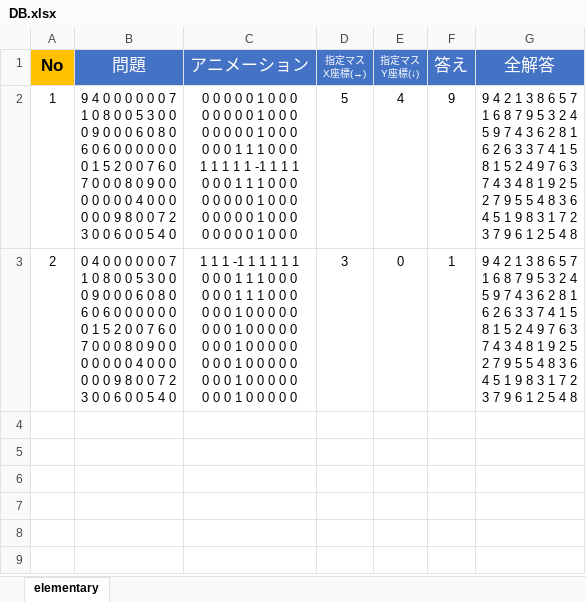
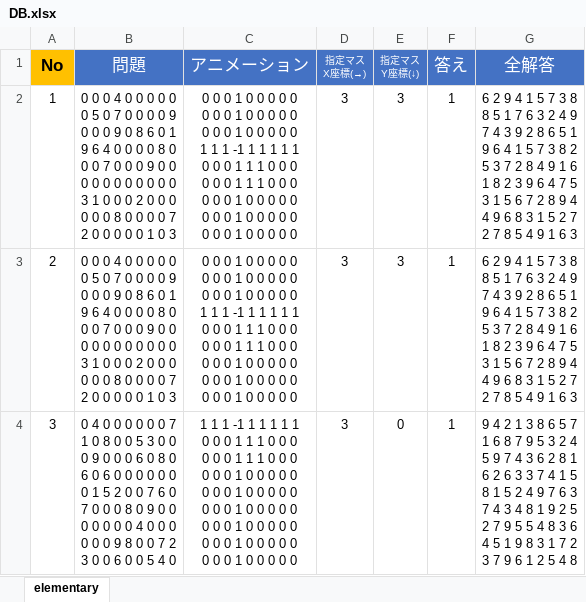
Before and after one commit to hoshiimai/anumber, an Excel workbook: assets/DB.xlsx, sheet elementary, drawn as a sheet; values as stored, in another font and other column widths than the file's, no borders; ↵ is a line break in a cell; the diff names each change by its address in the sheet, - before the commit and + after, or states it on an @@ line.

```diff
--- a/assets/DB.xlsx (sheet elementary)
+++ b/assets/DB.xlsx (sheet elementary)
-B2 (問題): 9 4 0 0 0 0 0 0 7 ↵ 1 0 8 0 0 5 3 0 0 ↵ 0 9 0 0 0 6 0 8 0 ↵ 6 0 6 0 0 0 0 0 0 ↵ 0 1 5 2 0 0 7 6 0 ↵ 7 0 0 0 8 0 9 0 0 ↵ 0 0 0 0 0 4 0 0 0 ↵ 0 0 0 9 8 0 0 7 2 ↵ 3 0 0 6 0 0 5 4 0
+B2 (問題): 0 0 0 4 0 0 0 0 0 ↵ 0 5 0 7 0 0 0 0 9 ↵ 0 0 0 9 0 8 6 0 1 ↵ 9 6 4 0 0 0 0 8 0 ↵ 0 0 7 0 0 0 9 0 0 ↵ 0 0 0 0 0 0 0 0 0 ↵ 3 1 0 0 0 2 0 0 0 ↵ 0 0 0 8 0 0 0 0 7 ↵ 2 0 0 0 0 0 1 0 3
-C2 (アニメーション): 0 0 0 0 0 1 0 0 0 ↵ 0 0 0 0 0 1 0 0 0 ↵ 0 0 0 0 0 1 0 0 0 ↵ 0 0 0 1 1 1 0 0 0 ↵ 1 1 1 1 1 -1 1 1 1 ↵ 0 0 0 1 1 1 0 0 0 ↵ 0 0 0 0 0 1 0 0 0 ↵ 0 0 0 0 0 1 0 0 0 ↵ 0 0 0 0 0 1 0 0 0
+C2 (アニメーション): 0 0 0 1 0 0 0 0 0 ↵ 0 0 0 1 0 0 0 0 0 ↵ 0 0 0 1 0 0 0 0 0 ↵ 1 1 1 -1 1 1 1 1 1 ↵ 0 0 0 1 1 1 0 0 0 ↵ 0 0 0 1 1 1 0 0 0 ↵ 0 0 0 1 0 0 0 0 0 ↵ 0 0 0 1 0 0 0 0 0 ↵ 0 0 0 1 0 0 0 0 0
-D2 (指定マス X座標(→)): 5
+D2 (指定マス X座標(→)): 3
-E2 (指定マス Y座標(↓)): 4
+E2 (指定マス Y座標(↓)): 3
-F2 (答え): 9
+F2 (答え): 1
-G2:G3 (全解答): 9 4 2 1 3 8 6 5 7 ↵ 1 6 8 7 9 5 3 2 4 ↵ 5 9 7 4 3 6 2 8 1 ↵ 6 2 6 3 3 7 4 1 5 ↵ 8 1 5 2 4 9 7 6 3 ↵ 7 4 3 4 8 1 9 2 5 ↵ 2 7 9 5 5 4 8 3 6 ↵ 4 5 1 9 8 3 1 7 2 ↵ 3 7 9 6 1 2 5 4 8
+G2:G3 (全解答): 6 2 9 4 1 5 7 3 8 ↵ 8 5 1 7 6 3 2 4 9 ↵ 7 4 3 9 2 8 6 5 1 ↵ 9 6 4 1 5 7 3 8 2 ↵ 5 3 7 2 8 4 9 1 6 ↵ 1 8 2 3 9 6 4 7 5 ↵ 3 1 5 6 7 2 8 9 4 ↵ 4 9 6 8 3 1 5 2 7 ↵ 2 7 8 5 4 9 1 6 3
-B3 (問題): 0 4 0 0 0 0 0 0 7 ↵ 1 0 8 0 0 5 3 0 0 ↵ 0 9 0 0 0 6 0 8 0 ↵ 6 0 6 0 0 0 0 0 0 ↵ 0 1 5 2 0 0 7 6 0 ↵ 7 0 0 0 8 0 9 0 0 ↵ 0 0 0 0 0 4 0 0 0 ↵ 0 0 0 9 8 0 0 7 2 ↵ 3 0 0 6 0 0 5 4 0
+B3 (問題): 0 0 0 4 0 0 0 0 0 ↵ 0 5 0 7 0 0 0 0 9 ↵ 0 0 0 9 0 8 6 0 1 ↵ 9 6 4 0 0 0 0 8 0 ↵ 0 0 7 0 0 0 9 0 0 ↵ 0 0 0 0 0 0 0 0 0 ↵ 3 1 0 0 0 2 0 0 0 ↵ 0 0 0 8 0 0 0 0 7 ↵ 2 0 0 0 0 0 1 0 3
-C3 (アニメーション): 1 1 1 -1 1 1 1 1 1 ↵ 0 0 0 1 1 1 0 0 0 ↵ 0 0 0 1 1 1 0 0 0 ↵ 0 0 0 1 0 0 0 0 0 ↵ 0 0 0 1 0 0 0 0 0 ↵ 0 0 0 1 0 0 0 0 0 ↵ 0…
+C3 (アニメーション): 0 0 0 1 0 0 0 0 0 ↵ 0 0 0 1 0 0 0 0 0 ↵ 0 0 0 1 0 0 0 0 0 ↵ 1 1 1 -1 1 1 1 1 1 ↵ 0 0 0 1 1 1 0 0 0 ↵ 0 0 0 1 1 1 0 0 0 ↵ 0…
-E3 (指定マス Y座標(↓)): 0
+E3 (指定マス Y座標(↓)): 3
+row 4: 3 | 0 4 0 0 0 0 0 0 7 ↵ 1 0 8 0 0 5 3 0 0 ↵ 0 9 0 0 0 6 0 8 0 ↵ 6 0 6 0 0 0 0 0 0 ↵ 0 1 5 2 0 0 7 6 0 ↵ 7 0 0 0 8 0 9 0 0 ↵ 0 0 0 0 0 4 0 0 0 ↵ 0 0 0 9 8 0 0 7 2 ↵ 3 0 0 6 0 0 5 4 0 | 1 1 1 -1 1 1 1 1 1 ↵ 0 0 0 1 1 1 0 0 0 ↵ 0 0 0 1 1 1 0 0 0 ↵ 0 0 0 1 0 0 0 0 0 ↵ 0 0 0 1 0 0 0 0 0 ↵ 0 0 0 1 0 0 0 0 0 ↵ 0 0 0 1 0 0 0 0 0 ↵ 0 0 0 1 0 0 0 0 0 ↵ 0 0 0 1 0 0 0 0 0 | 3 | 0 | 1 | 9 4 2 1 3 8 6 5 7 ↵ 1 6 8 7 9 5 3 2 4 ↵ 5 9 7 4 3 6 2 8 1 ↵ 6 2 6 3 3 7 4 1 5 ↵ 8 1 5 2 4 9 7 6 3 ↵ 7 4 3 4 8 1 9 2 5 ↵ 2 7 9 5 5 4 8 3 6 ↵ 4 5 1 9 8 3 1 7 2 ↵ 3 7 9 6 1 2 5 4 8
```
Also changed, not shown: 7 other files.
